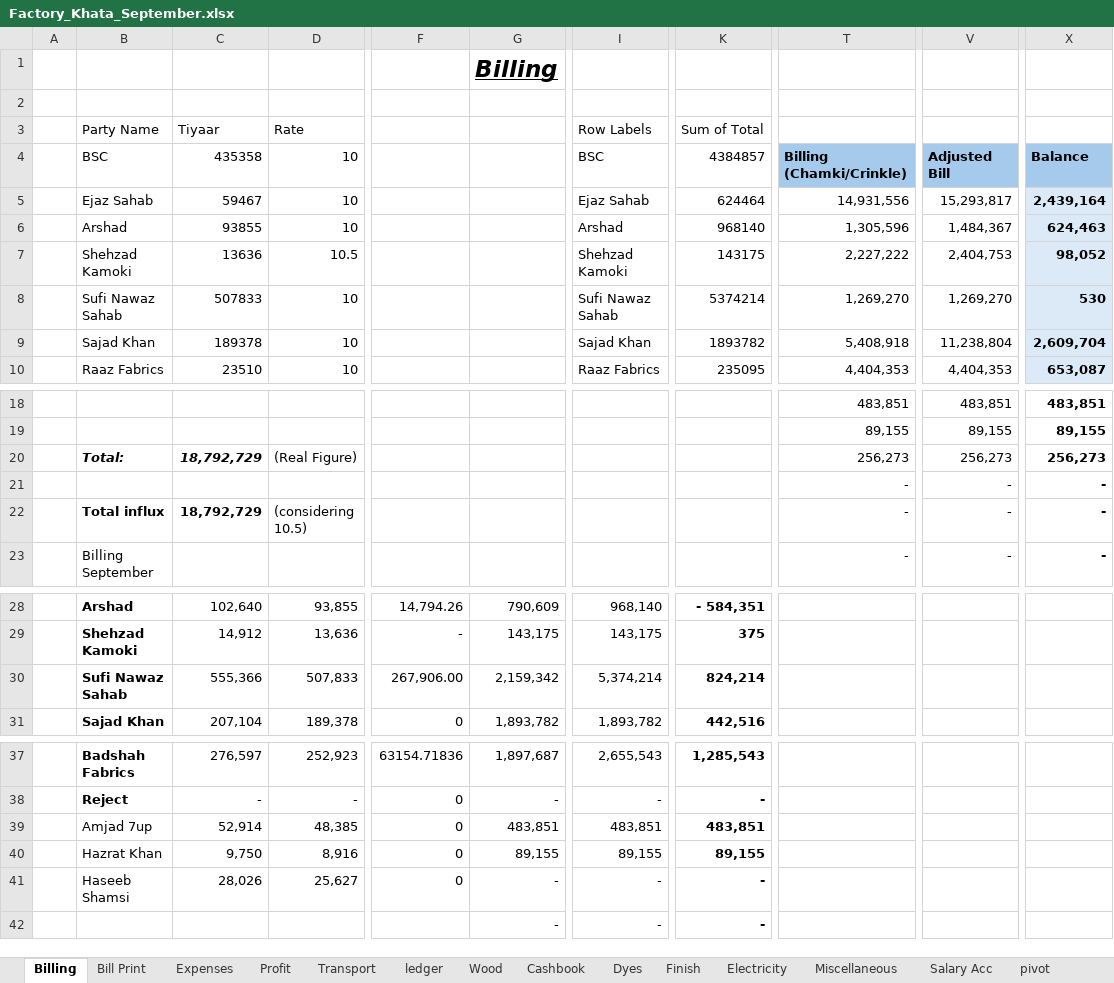
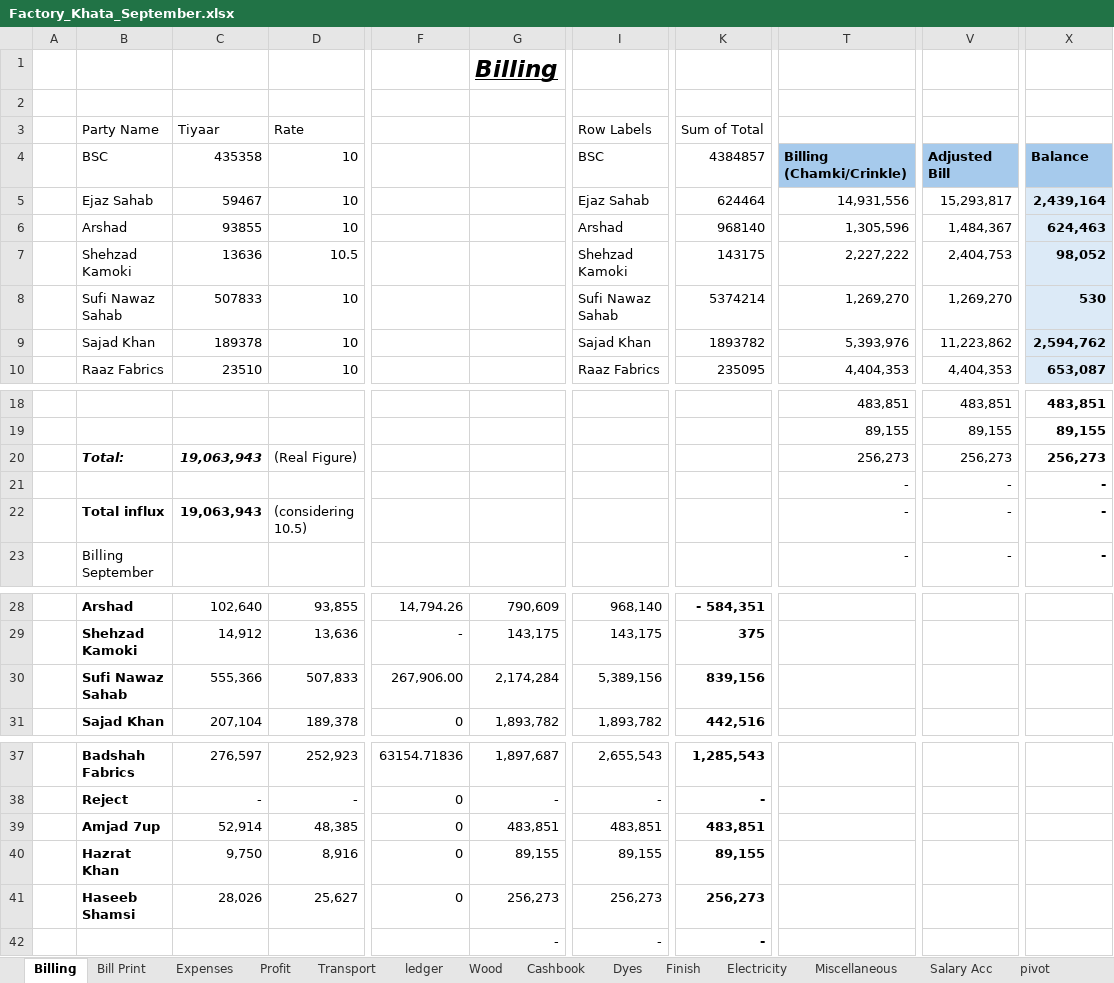
Before and after one commit to omerrazzaq4/AlHamd_Sept, an Excel workbook: Factory_Khata_September.xlsx, sheet Billing, drawn as a sheet; only a part is shown, gaps mark what is left out; values as stored, in another font and other column widths than the file's, no borders; table styles not drawn; the diff names each change by its address in the sheet, - before the commit and + after, or states it on an @@ line.

```diff
--- a/Factory_Khata_September.xlsx (sheet Billing)
+++ b/Factory_Khata_September.xlsx (sheet Billing)
-T9 (Billing (Chamki/Crinkle)): 5,408,918
+T9 (Billing (Chamki/Crinkle)): 5,393,976
-V9 (Adjusted Bill): 11,238,804
+V9 (Adjusted Bill): 11,223,862
-X9 (Balance): 2,609,704
+X9 (Balance): 2,594,762
-C20 (435358): 18,792,729
+C20 (435358): 19,063,943
-C22 (435358): 18,792,729
+C22 (435358): 19,063,943
-G30: 2,159,342
+G30: 2,174,284
-I30 (BSC): 5,374,214
+I30 (BSC): 5,389,156
-K30 (4384857): 824,214
+K30 (4384857): 839,156
-B39:B41 bold: off
+B39:B41 bold: on
-G41: -
+G41: 256,273
-I41 (BSC): -
+I41 (BSC): 256,273
-K41 (4384857): -
+K41 (4384857): 256,273
```
Also changed, not shown: sheet Cashbook, sheet ledger, sheet Wood, sheet Finish, sheet Dyes, sheet Profit, 3 more sheets, formulas that keep their value, hidden cells, charts or pictures.
